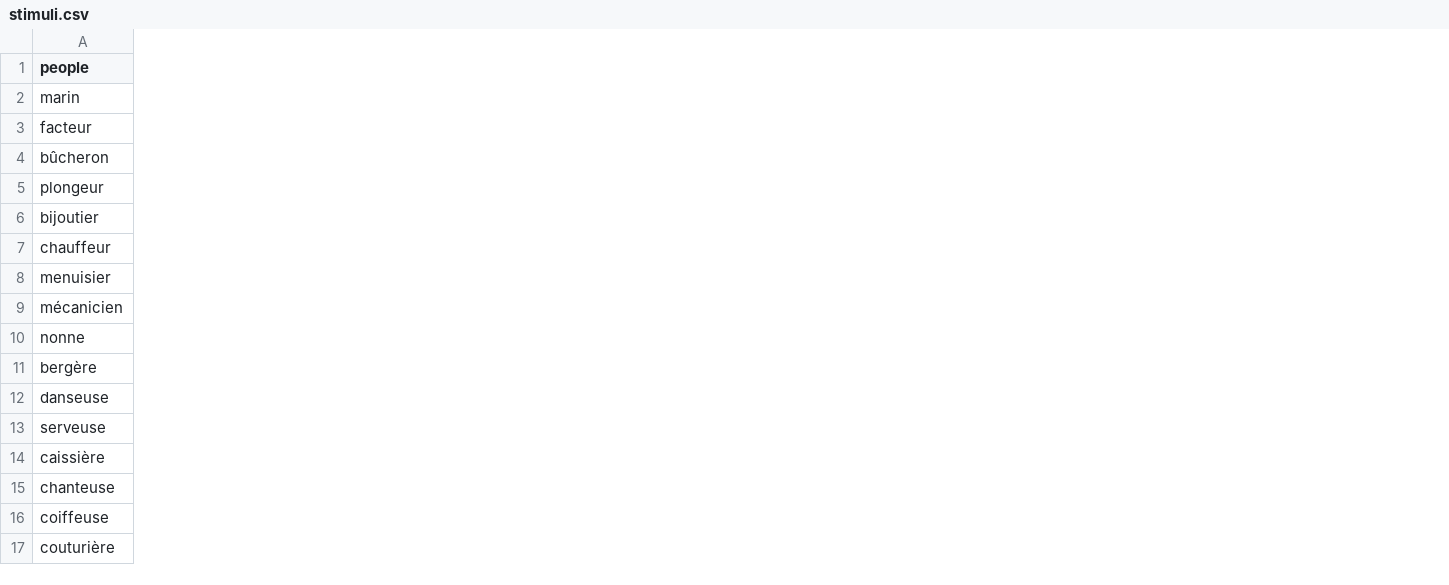
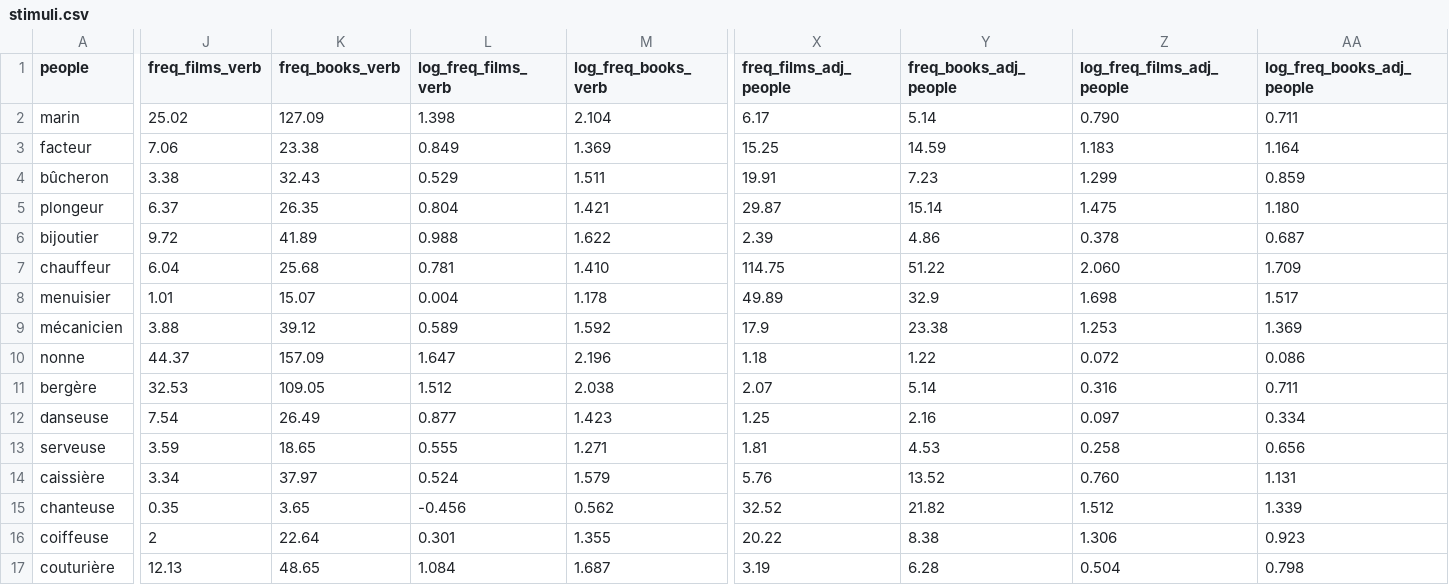
Before and after one commit to barburevencu/MEG-pronouns, a CSV file: counterbalancing/stimuli.csv, drawn as a sheet; only a part is shown, gaps mark what is left out; the diff covers the shown part only; the diff names each change by its address in the sheet, - before the commit and + after, or states it on an @@ line.

```diff
--- a/counterbalancing/stimuli.csv
+++ b/counterbalancing/stimuli.csv
+column J (freq_films_verb), rows 2-17: 25.02 | 7.06 | 3.38 | 6.37 | 9.72 | 6.04 | 1.01 | 3.88 | 44.37 | 32.53 | 7.54 | 3.59 | 3.34 | 0.35 | 2 | 12.13
+column K (freq_books_verb), rows 2-17: 127.09 | 23.38 | 32.43 | 26.35 | 41.89 | 25.68 | 15.07 | 39.12 | 157.09 | 109.05 | 26.49 | 18.65 | 37.97 | 3.65 | 22.64 | 48.65
+column L (log_freq_films_verb), rows 2-17: 1.398 | 0.849 | 0.529 | 0.804 | 0.988 | 0.781 | 0.004 | 0.589 | 1.647 | 1.512 | 0.877 | 0.555 | 0.524 | -0.456 | 0.301 | 1.084
+column M (log_freq_books_verb), rows 2-17: 2.104 | 1.369 | 1.511 | 1.421 | 1.622 | 1.410 | 1.178 | 1.592 | 2.196 | 2.038 | 1.423 | 1.271 | 1.579 | 0.562 | 1.355 | 1.687
+column X (freq_films_adj_people), rows 2-17: 6.17 | 15.25 | 19.91 | 29.87 | 2.39 | 114.75 | 49.89 | 17.9 | 1.18 | 2.07 | 1.25 | 1.81 | 5.76 | 32.52 | 20.22 | 3.19
+column Y (freq_books_adj_people), rows 2-17: 5.14 | 14.59 | 7.23 | 15.14 | 4.86 | 51.22 | 32.9 | 23.38 | 1.22 | 5.14 | 2.16 | 4.53 | 13.52 | 21.82 | 8.38 | 6.28
+column Z (log_freq_films_adj_people), rows 2-17: 0.790 | 1.183 | 1.299 | 1.475 | 0.378 | 2.060 | 1.698 | 1.253 | 0.072 | 0.316 | 0.097 | 0.258 | 0.760 | 1.512 | 1.306 | 0.504
+column AA (log_freq_books_adj_people), rows 2-17: 0.711 | 1.164 | 0.859 | 1.180 | 0.687 | 1.709 | 1.517 | 1.369 | 0.086 | 0.711 | 0.334 | 0.656 | 1.131 | 1.339 | 0.923 | 0.798
```
Also changed, not shown: 4 added columns elsewhere in this file.
